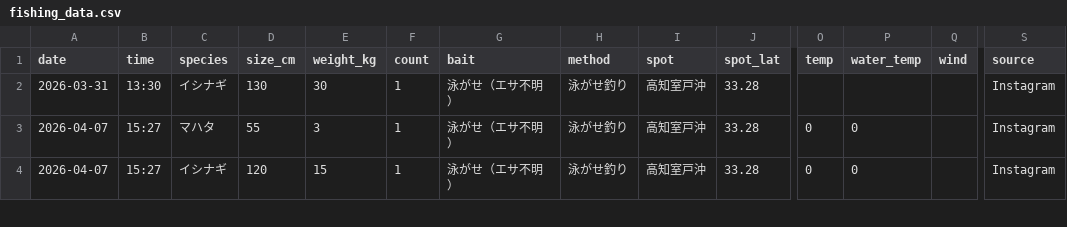
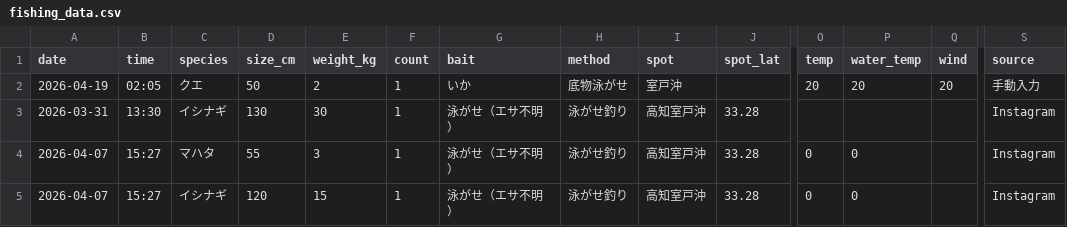
Before and after one commit to supergonti/fishing-system, a CSV file: data/fishing_data.csv, drawn as a sheet; only a part is shown, gaps mark what is left out; rows hold the shown columns only; the diff names each change by its address in the sheet, - before the commit and + after, or states it on an @@ line.

Commit message:
釣果データ更新 2026-04-18 (859件)

```diff
--- a/data/fishing_data.csv
+++ b/data/fishing_data.csv
+row 2: 2026-04-19 | 02:05 | クエ | 50 | 2 | 1 | いか | 底物泳がせ | 室戸沖 |  | 20 | 20 | 20 | 手動入力
```
